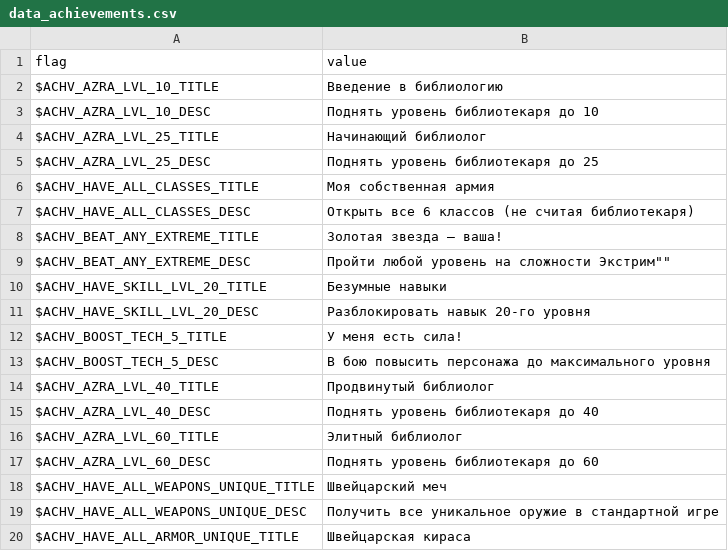
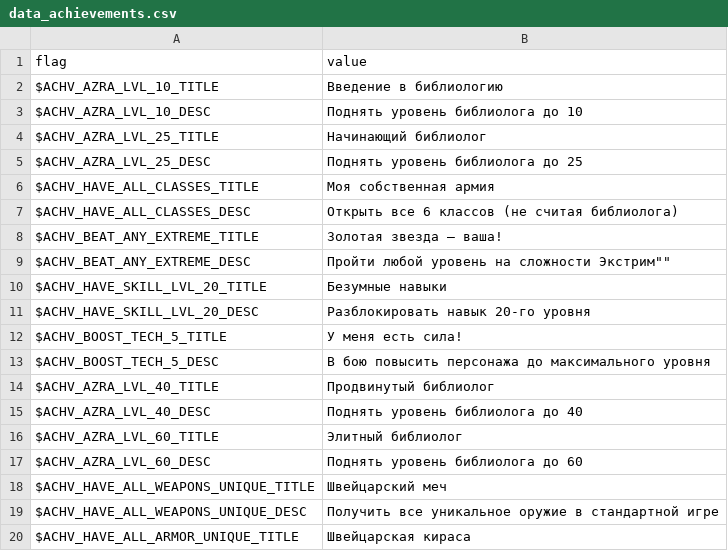
Before and after one commit to RomensTeam/defendersquest1-russian, a CSV file: locales/ru-RU/data_achievements.csv, drawn as a sheet; only a part is shown.

```diff
--- a/locales/ru-RU/data_achievements.csv
+++ b/locales/ru-RU/data_achievements.csv
@@ -2,7 +2,7 @@
 "$ACHV_AZRA_LVL_10_TITLE","Введение в библиологию",
-"$ACHV_AZRA_LVL_10_DESC","Поднять уровень библиотекаря до 10",
+"$ACHV_AZRA_LVL_10_DESC","Поднять уровень библиолога до 10",
 "$ACHV_AZRA_LVL_25_TITLE","Начинающий библиолог",
-"$ACHV_AZRA_LVL_25_DESC","Поднять уровень библиотекаря до 25",
+"$ACHV_AZRA_LVL_25_DESC","Поднять уровень библиолога до 25",
 "$ACHV_HAVE_ALL_CLASSES_TITLE","Моя собственная армия",
-"$ACHV_HAVE_ALL_CLASSES_DESC","Открыть все 6 классов (не считая библиотекаря)",
+"$ACHV_HAVE_ALL_CLASSES_DESC","Открыть все 6 классов (не считая библиолога)",
 "$ACHV_BEAT_ANY_EXTREME_TITLE","Золотая звезда – ваша!",
@@ -14,5 +14,5 @@
 "$ACHV_AZRA_LVL_40_TITLE","Продвинутый библиолог",
-"$ACHV_AZRA_LVL_40_DESC","Поднять уровень библиотекаря до 40",
+"$ACHV_AZRA_LVL_40_DESC","Поднять уровень библиолога до 40",
 "$ACHV_AZRA_LVL_60_TITLE","Элитный библиолог",
-"$ACHV_AZRA_LVL_60_DESC","Поднять уровень библиотекаря до 60",
+"$ACHV_AZRA_LVL_60_DESC","Поднять уровень библиолога до 60",
 "$ACHV_HAVE_ALL_WEAPONS_UNIQUE_TITLE","Швейцарский меч",
```
Also changed, not shown: locales/ru-RU/data_defender.csv, locales/ru-RU/data_system.csv.
